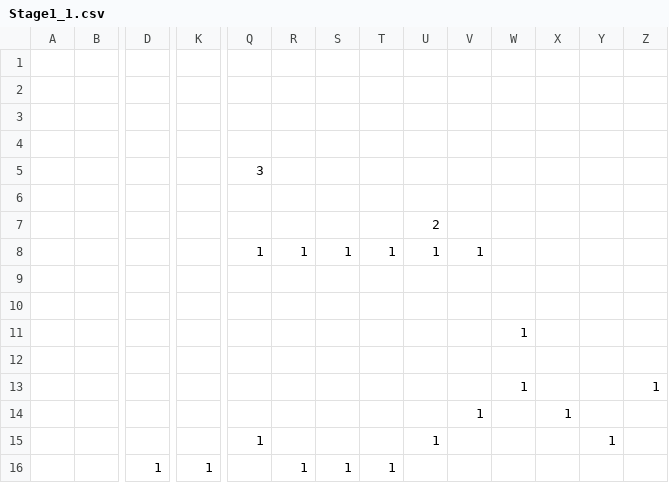
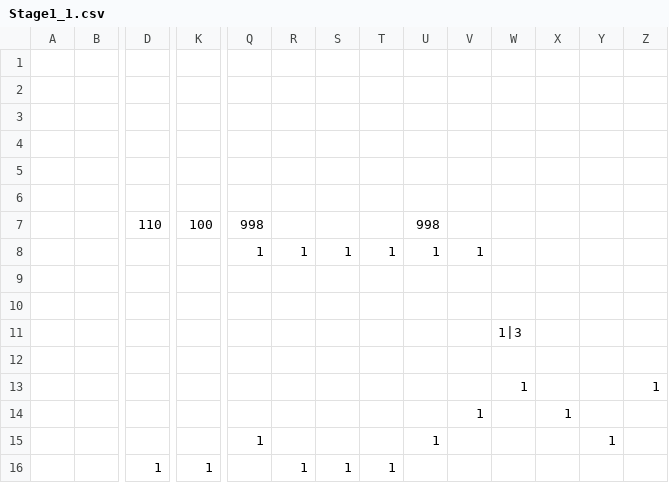
Before and after one commit to ImbecileFabio/HEW2024, a CSV file: ComponentFramework/MapData/Stage1_1.csv, drawn as a sheet; only a part is shown, gaps mark what is left out; removed rows and columns are numbered as before the commit, all else as after; rows hold the shown columns only; the diff names each change by its address in the sheet, - before the commit and + after, or states it on an @@ line.

```diff
--- a/ComponentFramework/MapData/Stage1_1.csv
+++ b/ComponentFramework/MapData/Stage1_1.csv
-row 5:  |  |  |  | 3
-U6: 2
+U6: (empty)
+row 7:  |  | 110 | 100 | 998 |  |  |  | 998
-W11: 1
+W11: 1|3
```
Also changed, not shown: 7 other files.
